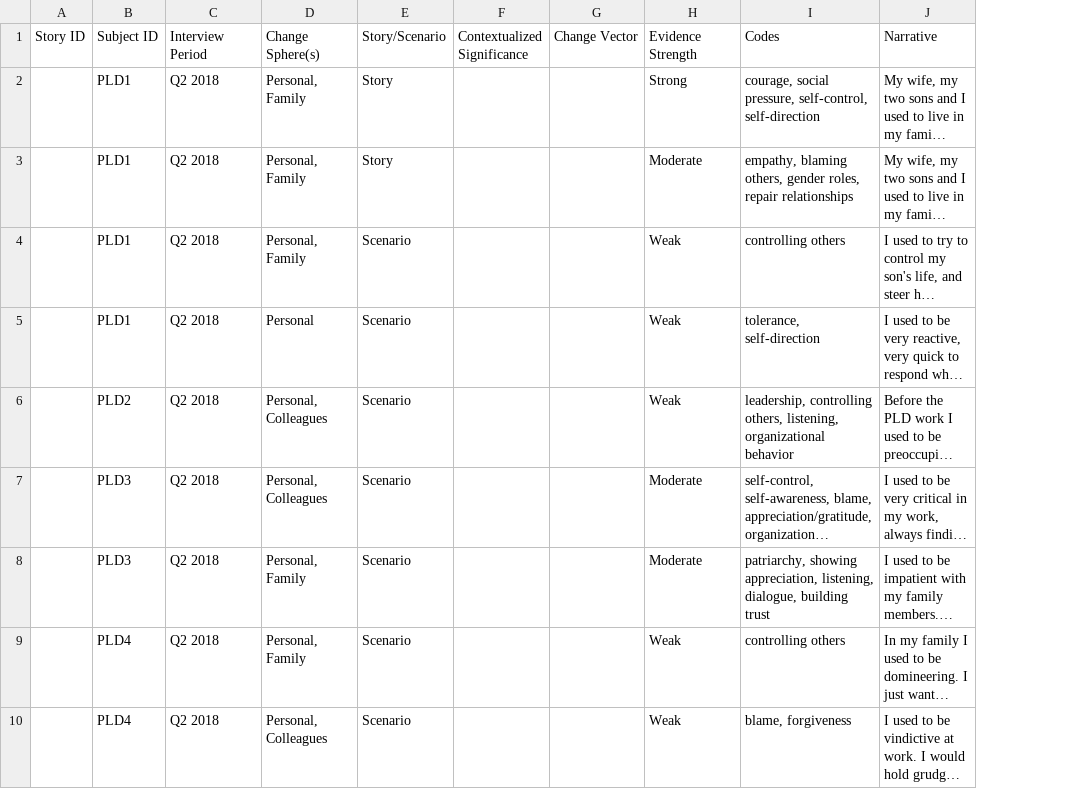
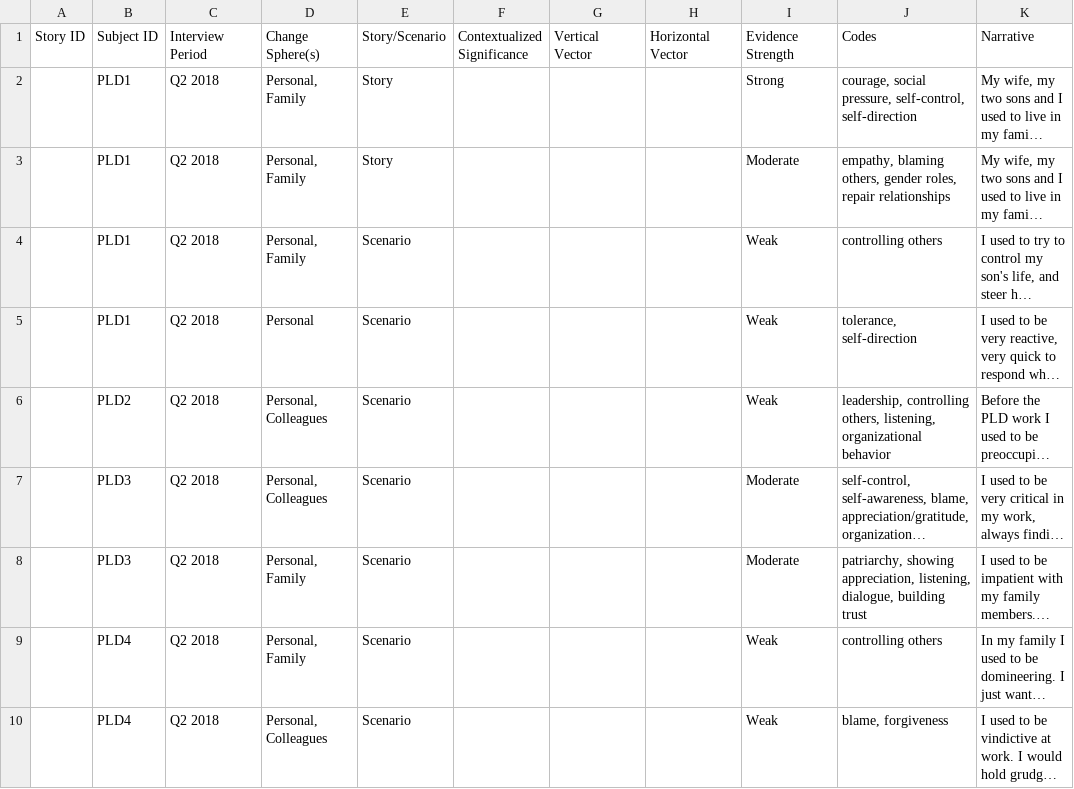
Before and after one commit to khomotso/MM-Ethno, a CSV file: PLD/PLD_Narratives.csv, drawn as a sheet; only a part is shown; long unchanged cells end in …; removed rows and columns are numbered as before the commit, all else as after; the diff names each change by its address in the sheet, - before the commit and + after, or states it on an @@ line.

```diff
--- a/PLD/PLD_Narratives.csv
+++ b/PLD/PLD_Narratives.csv
-column G, row 1: Change Vector
+column G, row 1: Vertical Vector
+column H, row 1: Horizontal Vector
```
Also changed, not shown: DF/DF_Narratives.csv.
